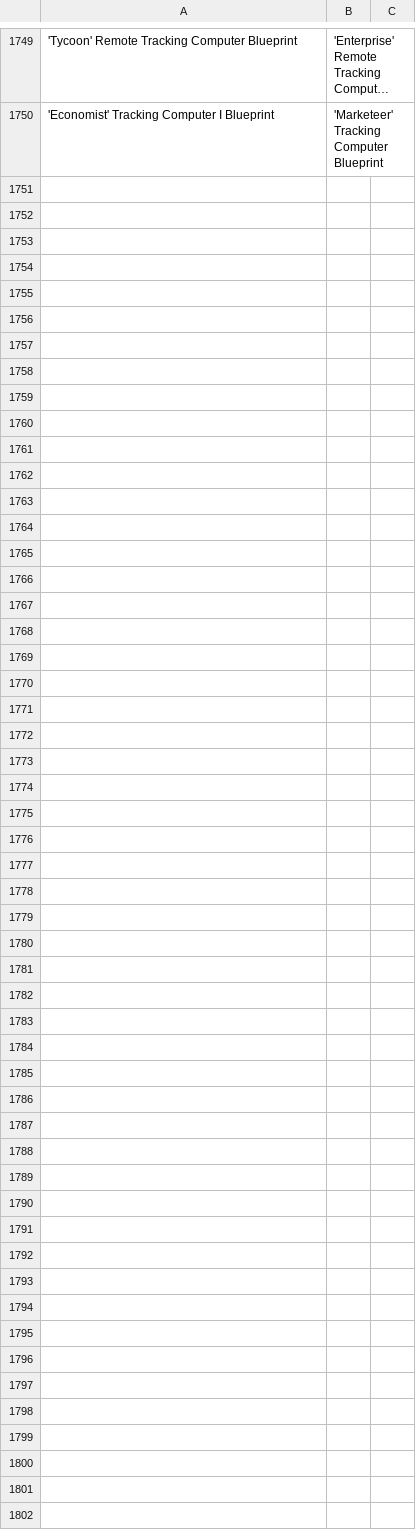
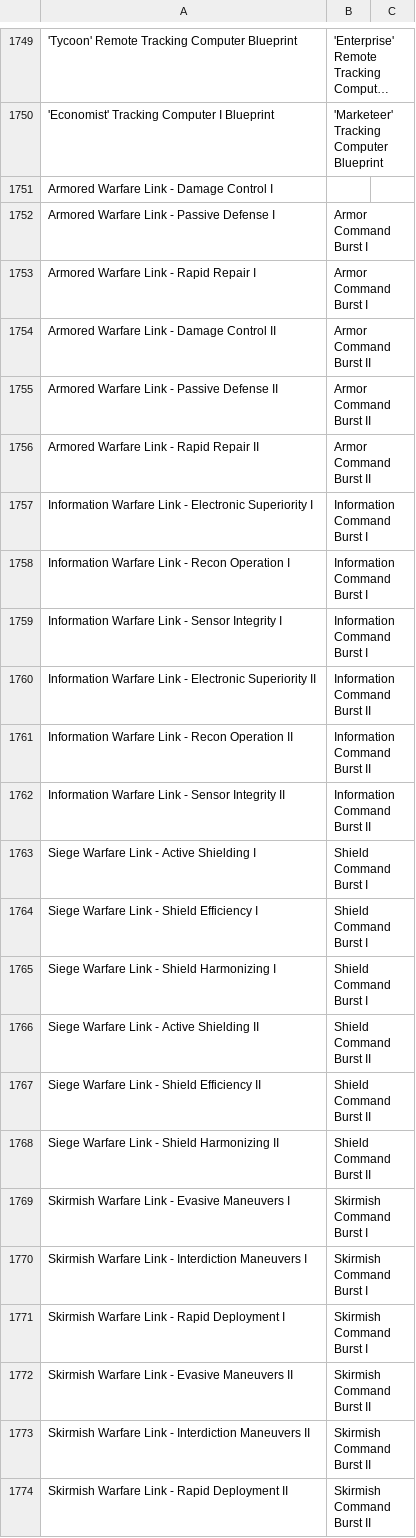
Before and after one commit to wyrlwind/EveHQ, a CSV file: EveHQ.HQF/Resources/ModuleChanges.csv, drawn as a sheet; only a part is shown, gaps mark what is left out; long unchanged cells end in …; the diff names each change by its address in the sheet, - before the commit and + after, or states it on an @@ line.

Commit message:
Link name change

```diff
--- a/EveHQ.HQF/Resources/ModuleChanges.csv
+++ b/EveHQ.HQF/Resources/ModuleChanges.csv
+row 1751: Armored Warfare Link - Damage Control I
+row 1752: Armored Warfare Link - Passive Defense I | Armor Command Burst I
+row 1753: Armored Warfare Link - Rapid Repair I | Armor Command Burst I
+row 1754: Armored Warfare Link - Damage Control II | Armor Command Burst II
+row 1755: Armored Warfare Link - Passive Defense II | Armor Command Burst II
+row 1756: Armored Warfare Link - Rapid Repair II | Armor Command Burst II
+row 1757: Information Warfare Link - Electronic Superiority I | Information Command Burst I
+row 1758: Information Warfare Link - Recon Operation I | Information Command Burst I
+row 1759: Information Warfare Link - Sensor Integrity I | Information Command Burst I
+row 1760: Information Warfare Link - Electronic Superiority II | Information Command Burst II
+row 1761: Information Warfare Link - Recon Operation II | Information Command Burst II
+row 1762: Information Warfare Link - Sensor Integrity II | Information Command Burst II
+row 1763: Siege Warfare Link - Active Shielding I | Shield Command Burst I
+row 1764: Siege Warfare Link - Shield Efficiency I | Shield Command Burst I
+row 1765: Siege Warfare Link - Shield Harmonizing I | Shield Command Burst I
+row 1766: Siege Warfare Link - Active Shielding II | Shield Command Burst II
+row 1767: Siege Warfare Link - Shield Efficiency II | Shield Command Burst II
+row 1768: Siege Warfare Link - Shield Harmonizing II | Shield Command Burst II
+row 1769: Skirmish Warfare Link - Evasive Maneuvers I | Skirmish Command Burst I
+row 1770: Skirmish Warfare Link - Interdiction Maneuvers I | Skirmish Command Burst I
+row 1771: Skirmish Warfare Link - Rapid Deployment I | Skirmish Command Burst I
+row 1772: Skirmish Warfare Link - Evasive Maneuvers II | Skirmish Command Burst II
+row 1773: Skirmish Warfare Link - Interdiction Maneuvers II | Skirmish Command Burst II
+row 1774: Skirmish Warfare Link - Rapid Deployment II | Skirmish Command Burst II
```
